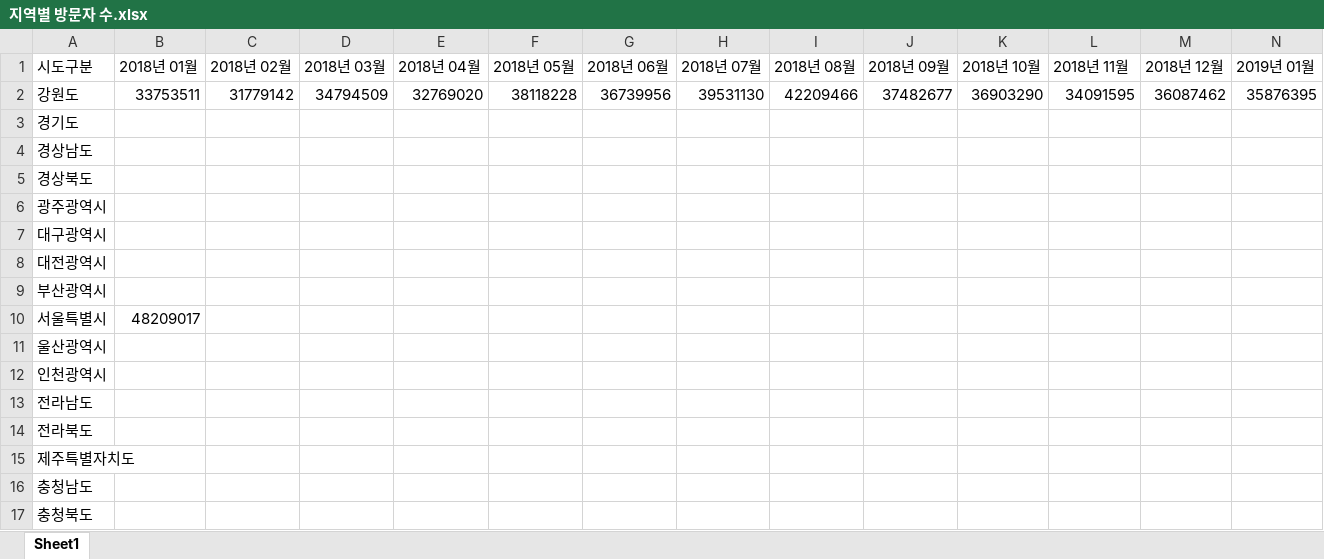
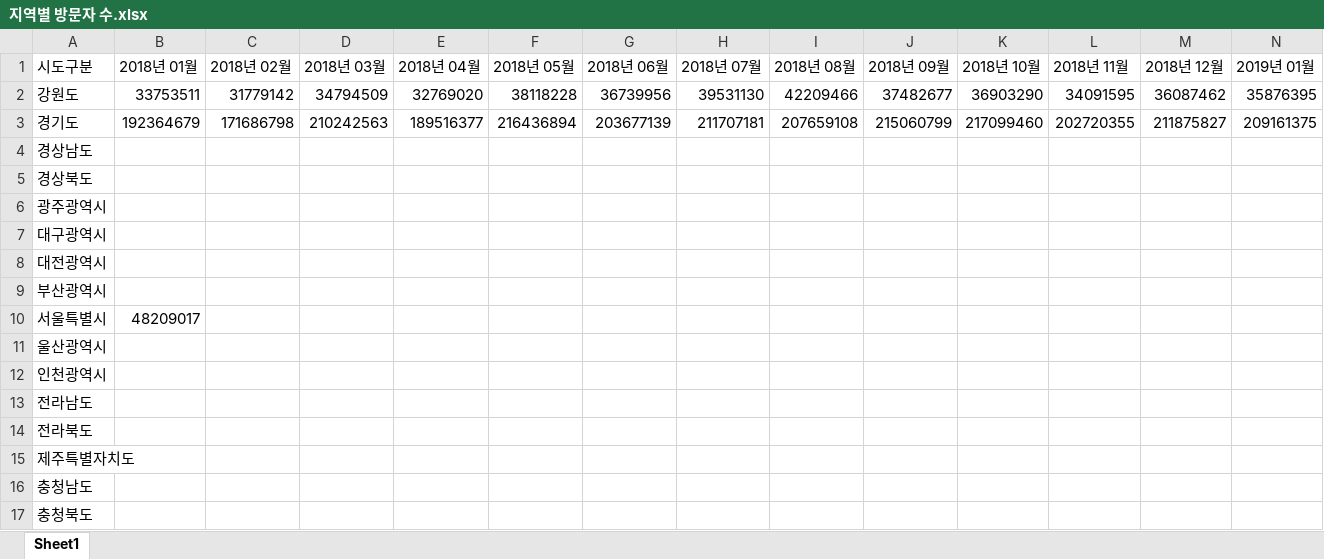
Before and after one commit to shahmaran0207/No-more-use, an Excel workbook: final_project/예측 코드- Python/여행객 데이터/지역별 방문자 수.xlsx, sheet Sheet1, drawn as a sheet; only a part is shown; values as stored, in another font and other column widths than the file's, no borders; removed rows and columns are numbered as before the commit, all else as after; rows hold the shown columns only; the diff names each change by its address in the sheet, - before the commit and + after, or states it on an @@ line.

```diff
--- a/final_project/예측 코드- Python/여행객 데이터/지역별 방문자 수.xlsx (sheet Sheet1)
+++ b/final_project/예측 코드- Python/여행객 데이터/지역별 방문자 수.xlsx (sheet Sheet1)
-row 3: 경기도
+row 3: 경기도 | 192364679 | 171686798 | 210242563 | 189516377 | 216436894 | 203677139 | 211707181 | 207659108 | 215060799 | 217099460 | 202720355 | 211875827 | 209161375
```
Also changed, not shown: 6 other files.
